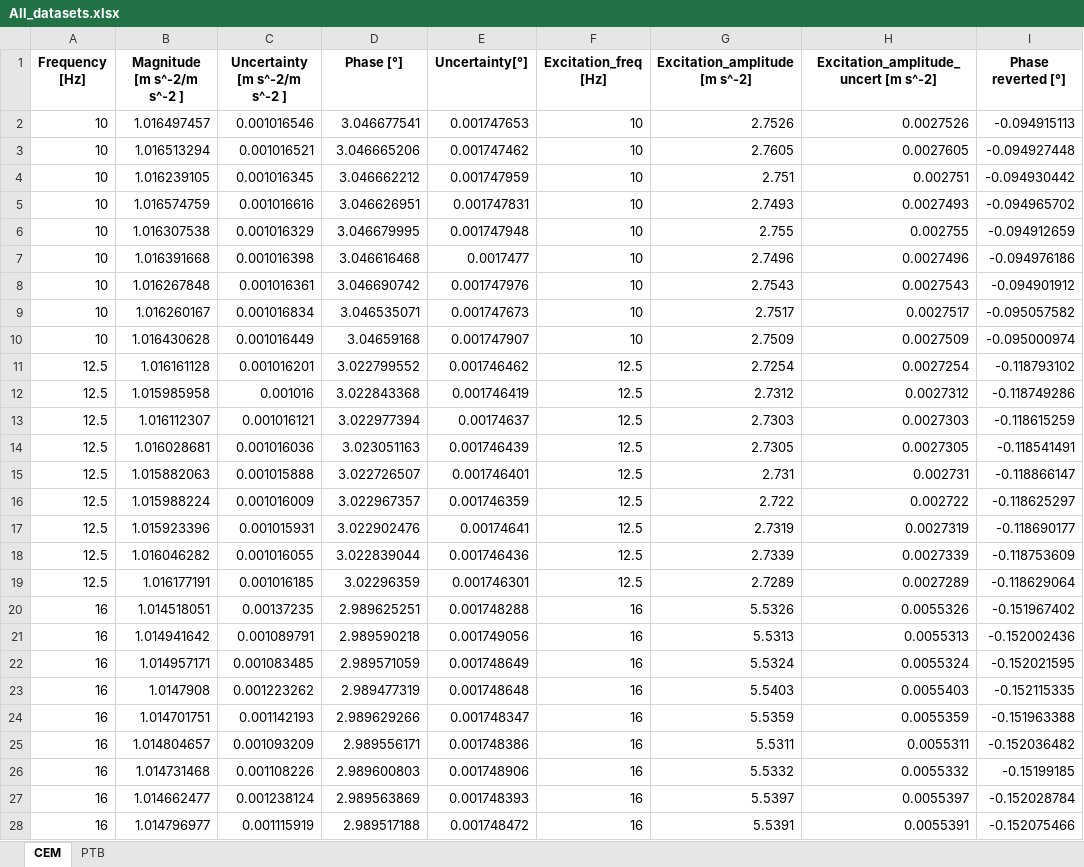
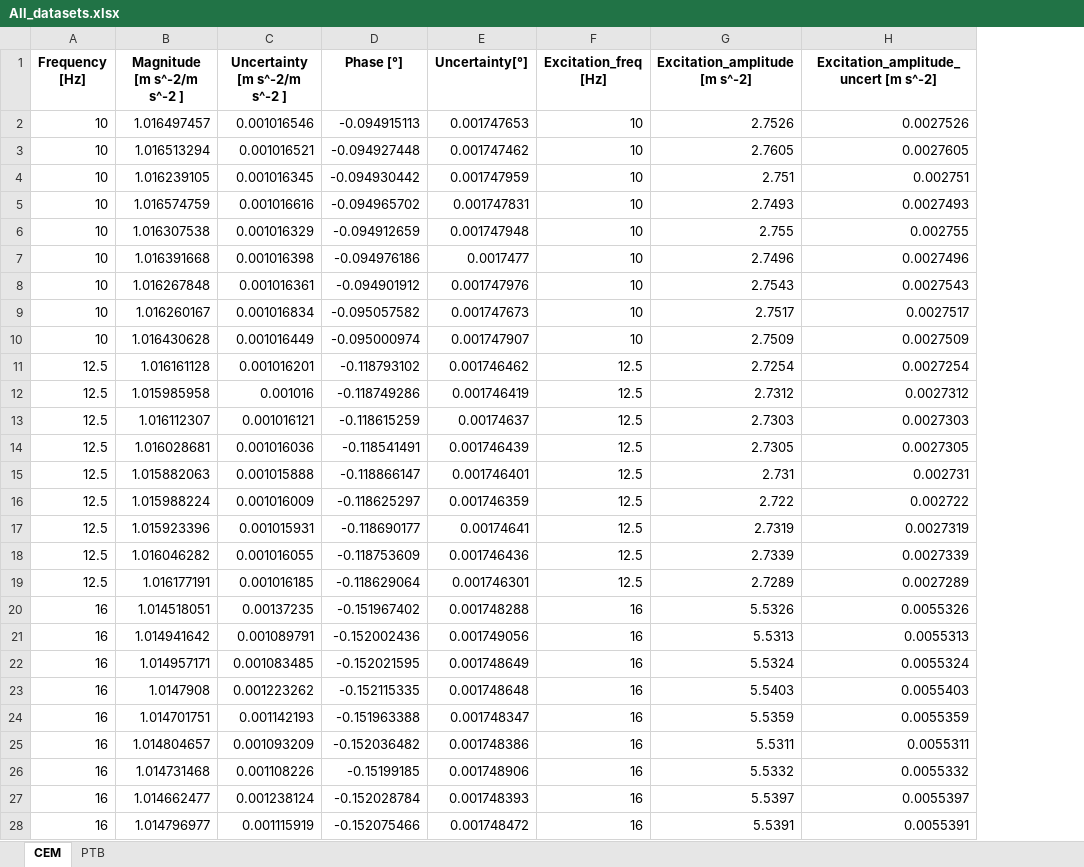
Before and after one commit to ehlimana/FOF_ILC_comparison, an Excel workbook: All_datasets.xlsx, sheet CEM, drawn as a sheet; only a part is shown; values as stored, in another font and other column widths than the file's, no borders; the diff covers the shown part only; the diff names each change by its address in the sheet, - before the commit and + after, or states it on an @@ line.

```diff
--- a/All_datasets.xlsx (sheet CEM)
+++ b/All_datasets.xlsx (sheet CEM)
-column I (Phase reverted [°]), rows 2-28: -0.094915113 | -0.094927448 | -0.094930442 | -0.094965702 | -0.094912659 | -0.094976186 | -0.094901912 | -0.095057582 | -0.095000974 | -0.118793102 | -0.118749286 | -0.118615259 | -0.118541491 | -0.118866147 | -0.118625297 | -0.118690177 | -0.118753609 | -0.118629064 | -0.151967402 | -0.152002436 | -0.152021595 | -0.152115335 | -0.151963388 | -0.152036482 | -0.15199185 | -0.152028784 | -0.152075466
-D2 (Phase [°]): 3.046677541
+D2 (Phase [°]): -0.094915113
-D3 (Phase [°]): 3.046665206
+D3 (Phase [°]): -0.094927448
-D4 (Phase [°]): 3.046662212
+D4 (Phase [°]): -0.094930442
-D5 (Phase [°]): 3.046626951
+D5 (Phase [°]): -0.094965702
-D6 (Phase [°]): 3.046679995
+D6 (Phase [°]): -0.094912659
-D7 (Phase [°]): 3.046616468
+D7 (Phase [°]): -0.094976186
-D8 (Phase [°]): 3.046690742
+D8 (Phase [°]): -0.094901912
-D9 (Phase [°]): 3.046535071
+D9 (Phase [°]): -0.095057582
-D10 (Phase [°]): 3.04659168
+D10 (Phase [°]): -0.095000974
-D11 (Phase [°]): 3.022799552
+D11 (Phase [°]): -0.118793102
-D12 (Phase [°]): 3.022843368
+D12 (Phase [°]): -0.118749286
-D13 (Phase [°]): 3.022977394
+D13 (Phase [°]): -0.118615259
-D14 (Phase [°]): 3.023051163
+D14 (Phase [°]): -0.118541491
-D15 (Phase [°]): 3.022726507
+D15 (Phase [°]): -0.118866147
-D16 (Phase [°]): 3.022967357
+D16 (Phase [°]): -0.118625297
-D17 (Phase [°]): 3.022902476
+D17 (Phase [°]): -0.118690177
-D18 (Phase [°]): 3.022839044
+D18 (Phase [°]): -0.118753609
-D19 (Phase [°]): 3.02296359
+D19 (Phase [°]): -0.118629064
-D20 (Phase [°]): 2.989625251
+D20 (Phase [°]): -0.151967402
-D21 (Phase [°]): 2.989590218
+D21 (Phase [°]): -0.152002436
-D22 (Phase [°]): 2.989571059
+D22 (Phase [°]): -0.152021595
-D23 (Phase [°]): 2.989477319
+D23 (Phase [°]): -0.152115335
-D24 (Phase [°]): 2.989629266
+D24 (Phase [°]): -0.151963388
-D25 (Phase [°]): 2.989556171
+D25 (Phase [°]): -0.152036482
-D26 (Phase [°]): 2.989600803
+D26 (Phase [°]): -0.15199185
-D27 (Phase [°]): 2.989563869
+D27 (Phase [°]): -0.152028784
-D28 (Phase [°]): 2.989517188
+D28 (Phase [°]): -0.152075466
```
Also changed, not shown: 144 edited cells elsewhere in this sheet, 1 other file.
